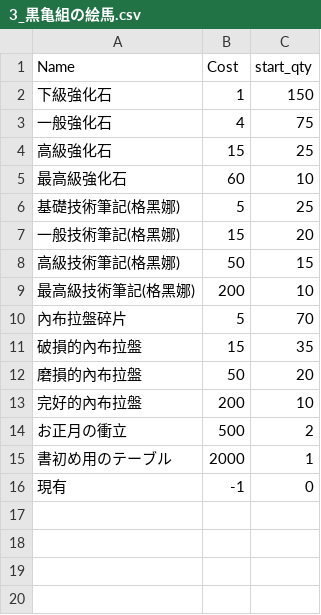
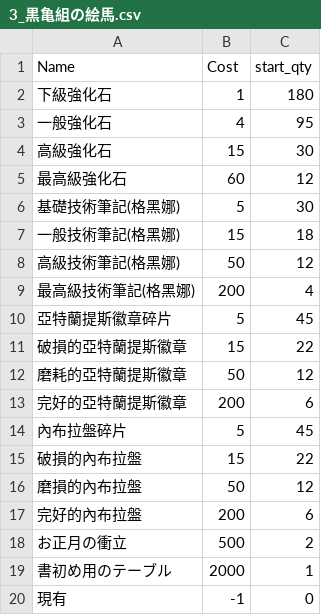
Before and after one commit to tommy35hk/BA-Calculator, a CSV file: event/新春狂想曲68號/3_黒亀組の絵馬.csv, drawn as a sheet.

```diff
--- a/event/新春狂想曲68號/3_黒亀組の絵馬.csv
+++ b/event/新春狂想曲68號/3_黒亀組の絵馬.csv
@@ -1,14 +1,18 @@
 Name,Cost,start_qty
-下級強化石,1,150
-一般強化石,4,75
-高級強化石,15,25
-最高級強化石,60,10
-基礎技術筆記(格黑娜),5,25
-一般技術筆記(格黑娜),15,20
-高級技術筆記(格黑娜),50,15
-最高級技術筆記(格黑娜),200,10
-內布拉盤碎片,5,70
-破損的內布拉盤,15,35
-磨損的內布拉盤,50,20
-完好的內布拉盤,200,10
+下級強化石,1,180
+一般強化石,4,95
+高級強化石,15,30
+最高級強化石,60,12
+基礎技術筆記(格黑娜),5,30
+一般技術筆記(格黑娜),15,18
+高級技術筆記(格黑娜),50,12
+最高級技術筆記(格黑娜),200,4
+亞特蘭提斯徽章碎片,5,45
+破損的亞特蘭提斯徽章,15,22
+磨耗的亞特蘭提斯徽章,50,12
+完好的亞特蘭提斯徽章,200,6
+內布拉盤碎片,5,45
+破損的內布拉盤,15,22
+磨損的內布拉盤,50,12
+完好的內布拉盤,200,6
 お正月の衝立,500,2
```
Also changed, not shown: event/新春狂想曲68號/2_ペロロ餅.csv.
